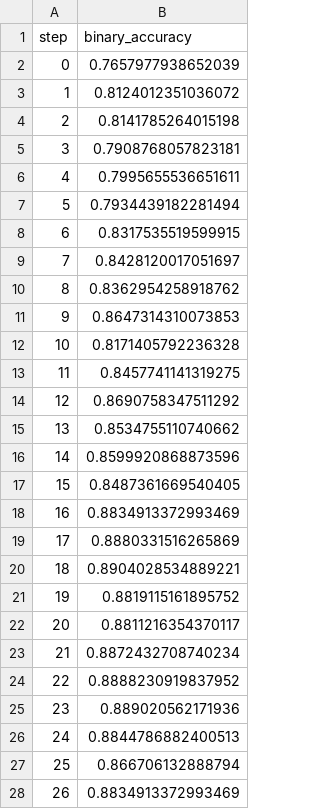
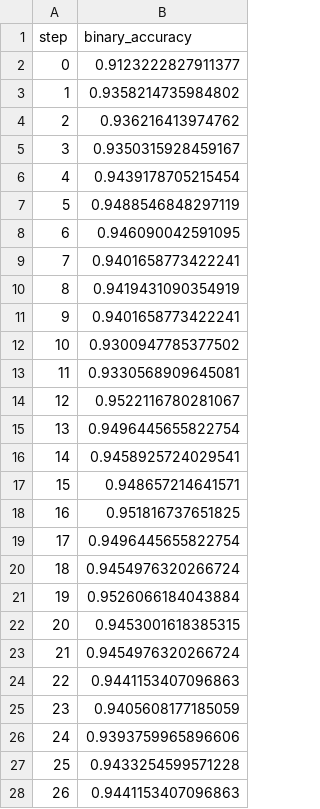
Before and after one commit to markgoertz/Convolutional-Neural-Network-on-Electrodermal-Activity-for-Stress-Assessment, a TSV file: dvclive/plots/metrics/eval/binary_accuracy.tsv, drawn as a sheet; only a part is shown; the diff covers the shown part only.

```diff
--- a/dvclive/plots/metrics/eval/binary_accuracy.tsv
+++ b/dvclive/plots/metrics/eval/binary_accuracy.tsv
@@ -1,28 +1,28 @@
 step	binary_accuracy
-0	0.7657977938652039
-1	0.8124012351036072
-2	0.8141785264015198
-3	0.7908768057823181
-4	0.7995655536651611
-5	0.7934439182281494
-6	0.8317535519599915
-7	0.8428120017051697
-8	0.8362954258918762
-9	0.8647314310073853
-10	0.8171405792236328
-11	0.8457741141319275
-12	0.8690758347511292
-13	0.8534755110740662
-14	0.8599920868873596
-15	0.8487361669540405
-16	0.8834913372993469
-17	0.8880331516265869
-18	0.8904028534889221
-19	0.8819115161895752
-20	0.8811216354370117
-21	0.8872432708740234
-22	0.8888230919837952
-23	0.889020562171936
-24	0.8844786882400513
-25	0.866706132888794
-26	0.8834913372993469
+0	0.9123222827911377
+1	0.9358214735984802
+2	0.936216413974762
+3	0.9350315928459167
+4	0.9439178705215454
+5	0.9488546848297119
+6	0.946090042591095
+7	0.9401658773422241
+8	0.9419431090354919
+9	0.9401658773422241
+10	0.9300947785377502
+11	0.9330568909645081
+12	0.9522116780281067
+13	0.9496445655822754
+14	0.9458925724029541
+15	0.948657214641571
+16	0.951816737651825
+17	0.9496445655822754
+18	0.9454976320266724
+19	0.9526066184043884
+20	0.9453001618385315
+21	0.9454976320266724
+22	0.9441153407096863
+23	0.9405608177185059
+24	0.9393759965896606
+25	0.9433254599571228
+26	0.9441153407096863
```
Also changed, not shown: 3 edited cells elsewhere in this file, dvclive/plots/metrics/eval/f1_score.tsv, dvclive/plots/metrics/eval/loss.tsv, 28 other files.
